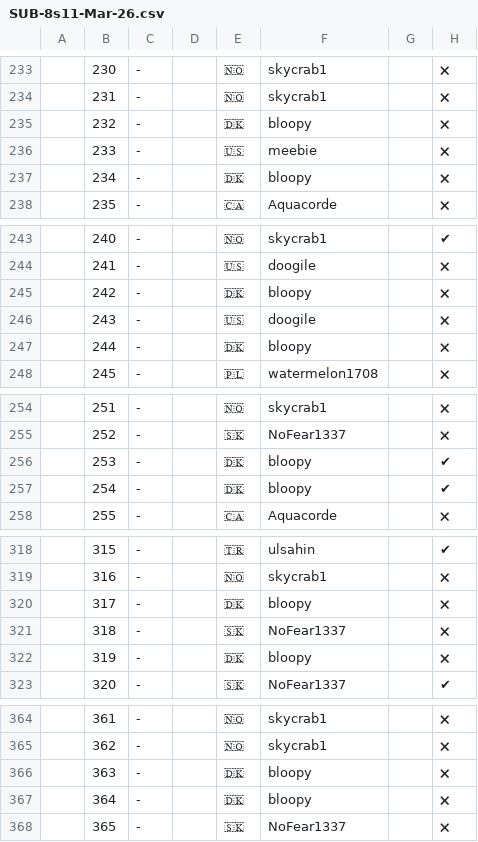
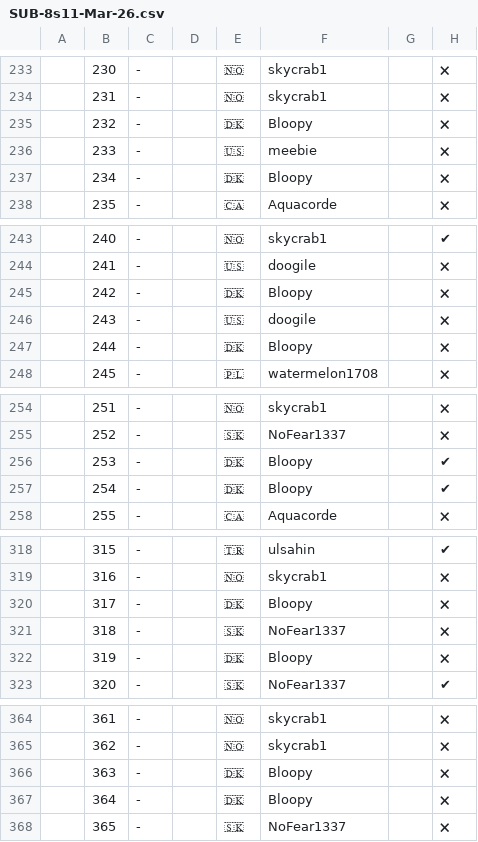
Before and after one commit to hlswan/MCSR-Database, a CSV file: data/SUB-8s11-Mar-26.csv, drawn as a sheet; only a part is shown, gaps mark what is left out; the diff covers the shown part only; the diff names each change by its address in the sheet, - before the commit and + after, or states it on an @@ line.

```diff
--- a/data/SUB-8s11-Mar-26.csv
+++ b/data/SUB-8s11-Mar-26.csv
-F235: bloopy
+F235: Bloopy
-F237: bloopy
+F237: Bloopy
-F245: bloopy
+F245: Bloopy
-F247: bloopy
+F247: Bloopy
-F256:F257: bloopy
+F256:F257: Bloopy
-F320: bloopy
+F320: Bloopy
-F322: bloopy
+F322: Bloopy
-F366:F367: bloopy
+F366:F367: Bloopy
```
Also changed, not shown: 20 edited cells elsewhere in this file, 5 other files.
